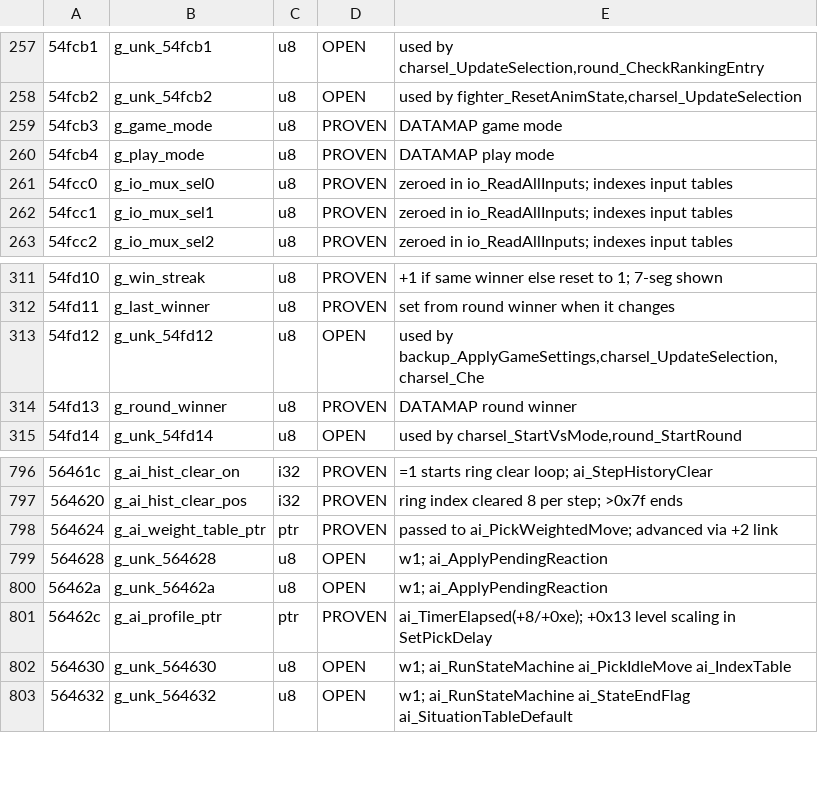
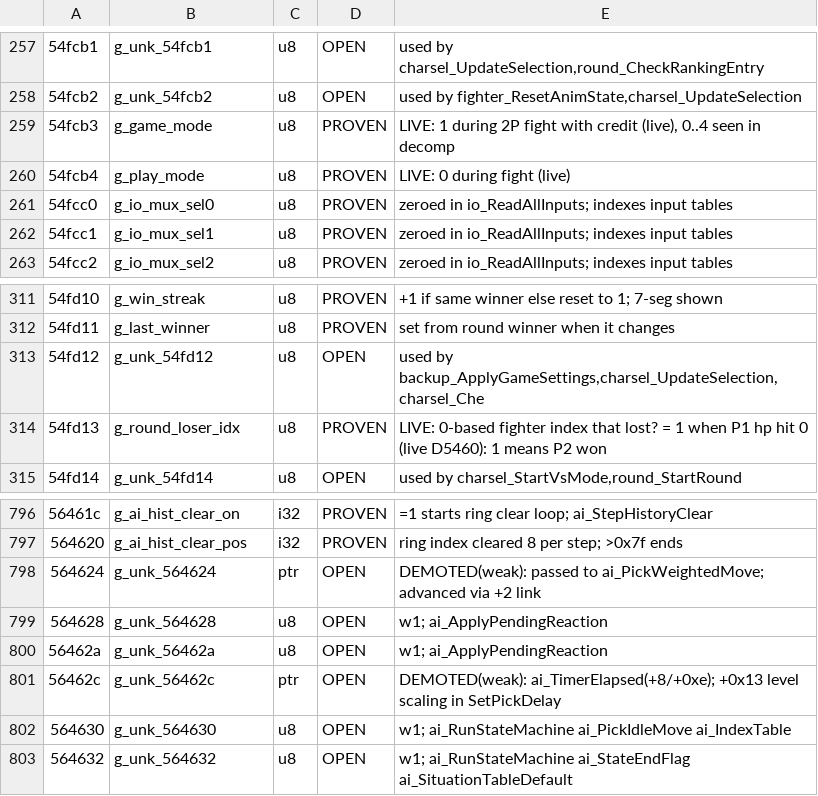
Before and after one commit to indieindie7/deadoralive-decomp, a TSV file: arcade/globals/globals_doaarc.tsv, drawn as a sheet; only a part is shown, gaps mark what is left out; the diff covers the shown part only.

```diff
--- a/arcade/globals/globals_doaarc.tsv
+++ b/arcade/globals/globals_doaarc.tsv
@@ -258,4 +258,4 @@
 54fcb2	g_unk_54fcb2	u8	OPEN	used by fighter_ResetAnimState,charsel_UpdateSelection
-54fcb3	g_game_mode	u8	PROVEN	DATAMAP game mode
-54fcb4	g_play_mode	u8	PROVEN	DATAMAP play mode
+54fcb3	g_game_mode	u8	PROVEN	LIVE: 1 during 2P fight with credit (live), 0..4 seen in decomp
+54fcb4	g_play_mode	u8	PROVEN	LIVE: 0 during fight (live)
 54fcc0	g_io_mux_sel0	u8	PROVEN	zeroed in io_ReadAllInputs; indexes input tables
@@ -313,3 +313,3 @@
 54fd12	g_unk_54fd12	u8	OPEN	used by backup_ApplyGameSettings,charsel_UpdateSelection,charsel_Che
-54fd13	g_round_winner	u8	PROVEN	DATAMAP round winner
+54fd13	g_round_loser_idx	u8	PROVEN	LIVE: 0-based fighter index that lost? = 1 when P1 hp hit 0 (live D5460): 1 means P2 won
 54fd14	g_unk_54fd14	u8	OPEN	used by charsel_StartVsMode,round_StartRound
@@ -797,6 +797,6 @@
 564620	g_ai_hist_clear_pos	i32	PROVEN	ring index cleared 8 per step; >0x7f ends
-564624	g_ai_weight_table_ptr	ptr	PROVEN	passed to ai_PickWeightedMove; advanced via +2 link
+564624	g_unk_564624	ptr	OPEN	DEMOTED(weak): passed to ai_PickWeightedMove; advanced via +2 link
 564628	g_unk_564628	u8	OPEN	w1; ai_ApplyPendingReaction
 56462a	g_unk_56462a	u8	OPEN	w1; ai_ApplyPendingReaction
-56462c	g_ai_profile_ptr	ptr	PROVEN	ai_TimerElapsed(+8/+0xe); +0x13 level scaling in SetPickDelay
+56462c	g_unk_56462c	ptr	OPEN	DEMOTED(weak): ai_TimerElapsed(+8/+0xe); +0x13 level scaling in SetPickDelay
 564630	g_unk_564630	u8	OPEN	w1; ai_RunStateMachine ai_PickIdleMove ai_IndexTable
```
Also changed, not shown: 34 edited cells elsewhere in this file, 1 other file.
